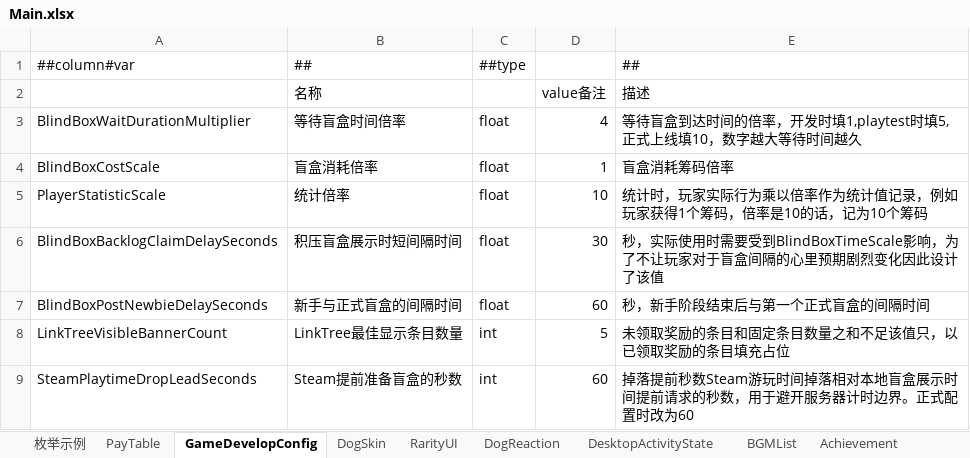
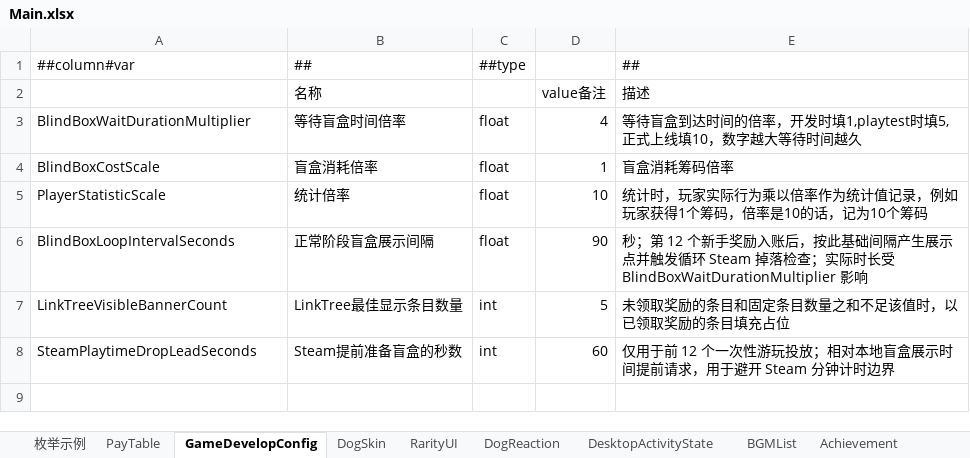
Before and after one commit to SeananTQ/lucky-dog-pub-2026, an Excel workbook: luban-excels/xlsx/Main.xlsx, sheet GameDevelopConfig, drawn as a sheet; values as stored, in another font and other column widths than the file's, no borders; removed rows and columns are numbered as before the commit, all else as after; the diff names each change by its address in the sheet, - before the commit and + after, or states it on an @@ line.

```diff
--- a/luban-excels/xlsx/Main.xlsx (sheet GameDevelopConfig)
+++ b/luban-excels/xlsx/Main.xlsx (sheet GameDevelopConfig)
-row 6: BlindBoxBacklogClaimDelaySeconds | 积压盲盒展示时短间隔时间 | float | 30 | 秒，实际使用时需要受到BlindBoxTimeScale影响，为了不让玩家对于盲盒间隔的心里预期剧烈变化因此设计了该值
-row 7: BlindBoxPostNewbieDelaySeconds | 新手与正式盲盒的间隔时间 | float | 60 | 秒，新手阶段结束后与第一个正式盲盒的间隔时间
+row 6: BlindBoxLoopIntervalSeconds | 正常阶段盲盒展示间隔 | float | 90 | 秒；第 12 个新手奖励入账后，按此基础间隔产生展示点并触发循环 Steam 掉落检查；实际时长受 BlindBoxWaitDurationMultiplier 影响
-E7 (描述): 未领取奖励的条目和固定条目数量之和不足该值只，以已领取奖励的条目填充占位
+E7 (描述): 未领取奖励的条目和固定条目数量之和不足该值时，以已领取奖励的条目填充占位
-E8 (描述): 掉落提前秒数Steam游玩时间掉落相对本地盲盒展示时间提前请求的秒数，用于避开服务器计时边界。正式配置时改为60
+E8 (描述): 仅用于前 12 个一次性游玩投放；相对本地盲盒展示时间提前请求，用于避开 Steam 分钟计时边界
```
Also changed, not shown: luban-excels/xlsx/Items.xlsx, 14 other files.
